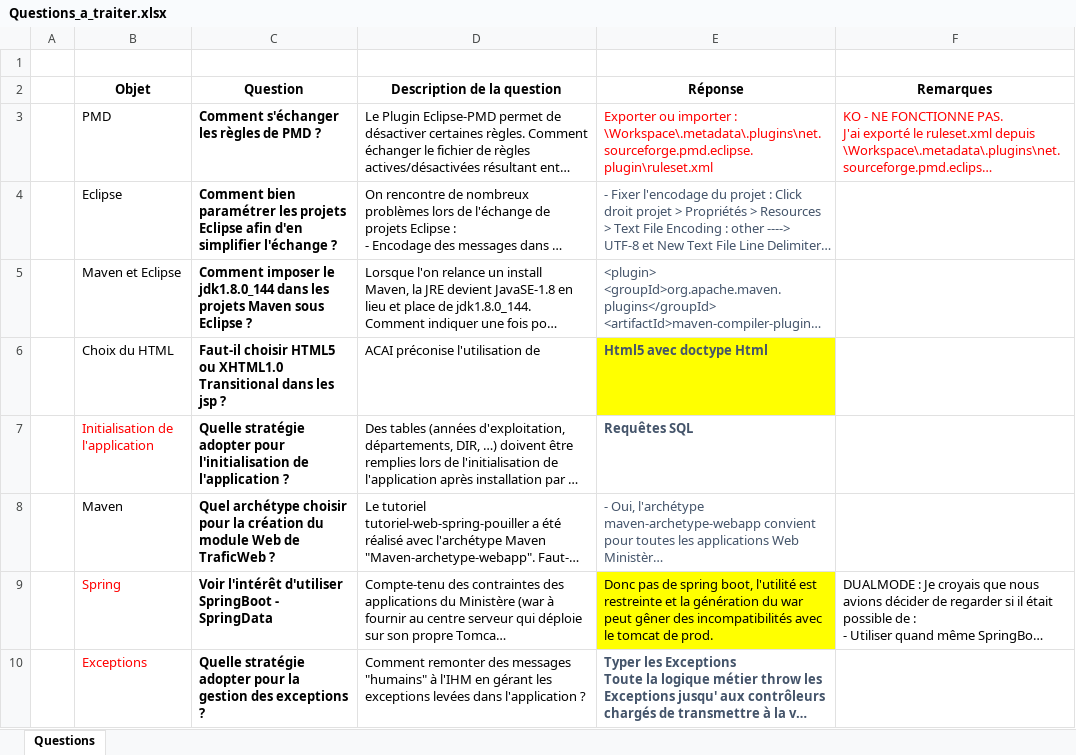
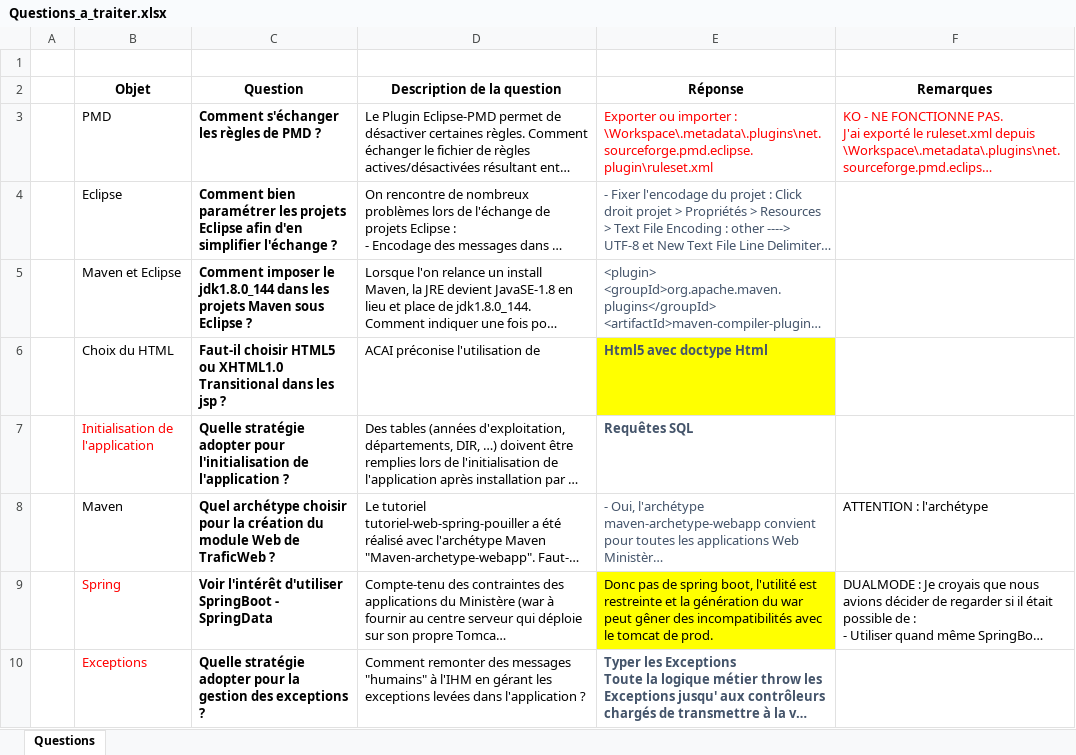
Before and after one commit to DanielLEVY25021961/traficweb_maven, an Excel workbook: questions_a_traiter/Questions_a_traiter.xlsx, sheet Questions, drawn as a sheet; only a part is shown; long unchanged cells end in …; values as stored, in another font and other column widths than the file's, no borders; the diff names each change by its address in the sheet, - before the commit and + after, or states it on an @@ line.

```diff
--- a/questions_a_traiter/Questions_a_traiter.xlsx (sheet Questions)
+++ b/questions_a_traiter/Questions_a_traiter.xlsx (sheet Questions)
-F8 (Remarques): (empty)
+F8 (Remarques): ATTENTION : l'archétype
```
Also changed, not shown: configuration_de_developpement/Configuration de développement/Versions_Technos_Composants.xlsx.
